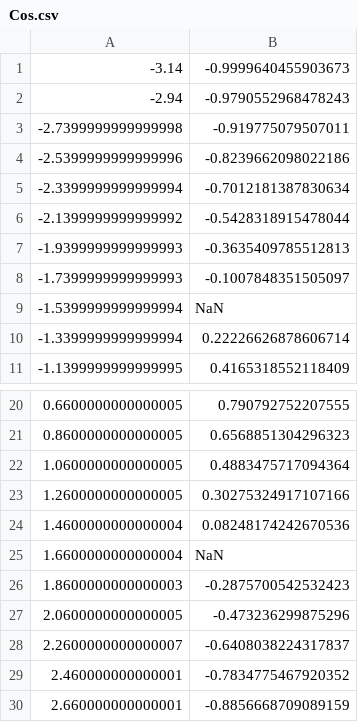
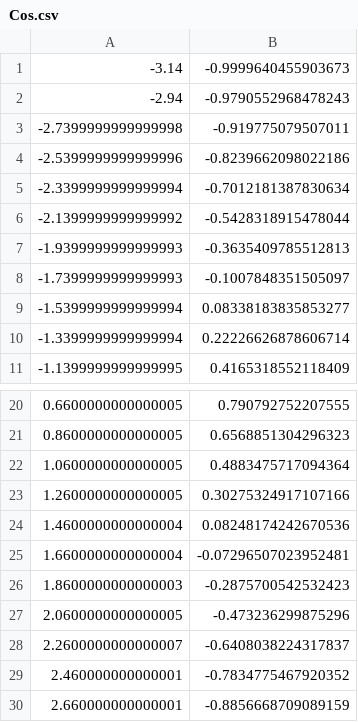
Before and after one commit to slvptr/testing-lab2, a CSV file: csv/Cos.csv, drawn as a sheet; only a part is shown, gaps mark what is left out.

```diff
--- a/csv/Cos.csv
+++ b/csv/Cos.csv
@@ -8,3 +8,3 @@
 -1.7399999999999993,-0.1007848351505097
--1.5399999999999994,NaN
+-1.5399999999999994,0.08338183835853277
 -1.3399999999999994,0.22226626878606714
@@ -24,3 +24,3 @@
 1.4600000000000004,0.08248174242670536
-1.6600000000000004,NaN
+1.6600000000000004,-0.07296507023952481
 1.8600000000000003,-0.2875700542532423
```
Also changed, not shown: 12 other files.
